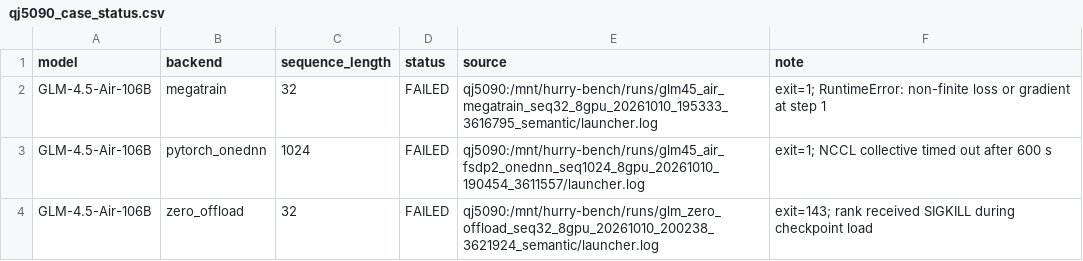
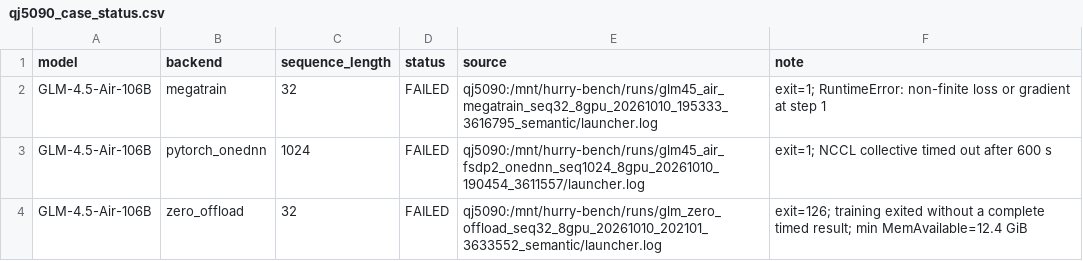
Before and after one commit to yyj6666667/10.10-benchmark, a CSV file: results/qj5090_case_status.csv, drawn as a sheet.

```diff
--- a/results/qj5090_case_status.csv
+++ b/results/qj5090_case_status.csv
@@ -3,2 +3,2 @@ GLM-4.5-Air-106B,megatrain,32,FAILED,qj5090:/mnt/hurry-bench/runs/glm45_air_mega
 GLM-4.5-Air-106B,pytorch_onednn,1024,FAILED,qj5090:/mnt/hurry-bench/runs/glm45_air_fsdp2_onednn_seq1024_8gpu_20261010_190454_3611557/launcher.log,exit=1; NCCL collective timed out after 600 s
-GLM-4.5-Air-106B,zero_offload,32,FAILED,qj5090:/mnt/hurry-bench/runs/glm_zero_offload_seq32_8gpu_20261010_200238_3621924_semantic/launcher.log,exit=143; rank received SIGKILL during checkpoint load
+GLM-4.5-Air-106B,zero_offload,32,FAILED,qj5090:/mnt/hurry-bench/runs/glm_zero_offload_seq32_8gpu_20261010_202101_3633552_semantic/launcher.log,exit=126; training exited without a complete timed result; min MemAvailable=12.4 GiB
```
Also changed, not shown: results/qj5090_figure9.csv.
